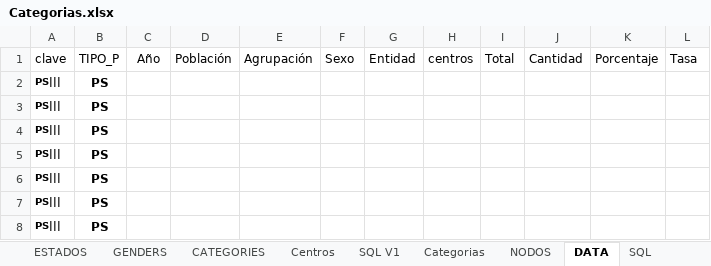
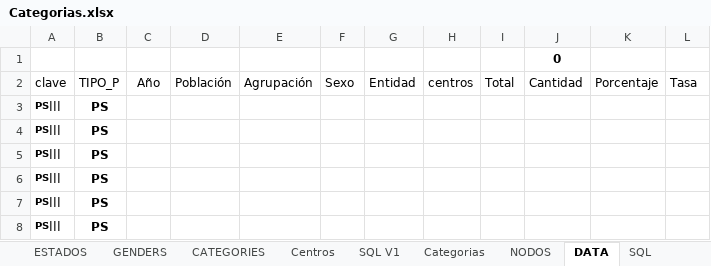
Before and after one commit to MIGUEL-TGH/redim_frontend, an Excel workbook: data/Categorias.xlsx, sheet DATA, drawn as a sheet; only a part is shown; the shorter side is filled out with more unchanged rows; values as stored, in another font and other column widths than the file's, no borders; table styles not drawn; the diff names each change by its address in the sheet, - before the commit and + after, or states it on an @@ line.

```diff
--- a/data/Categorias.xlsx (sheet DATA)
+++ b/data/Categorias.xlsx (sheet DATA)
+row 1:  |  |  |  |  |  |  |  |  | 0
```
Also changed, not shown: sheet SQL, sheet CATEGORIES, other sheet tabs, 2 other files.
